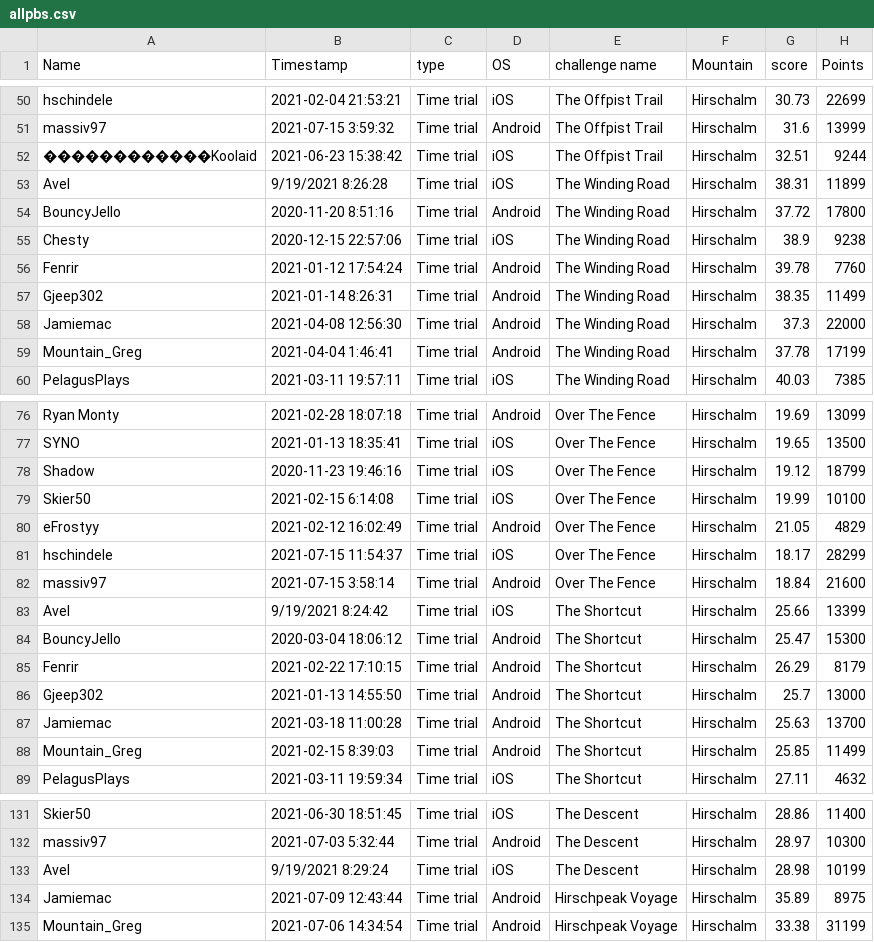
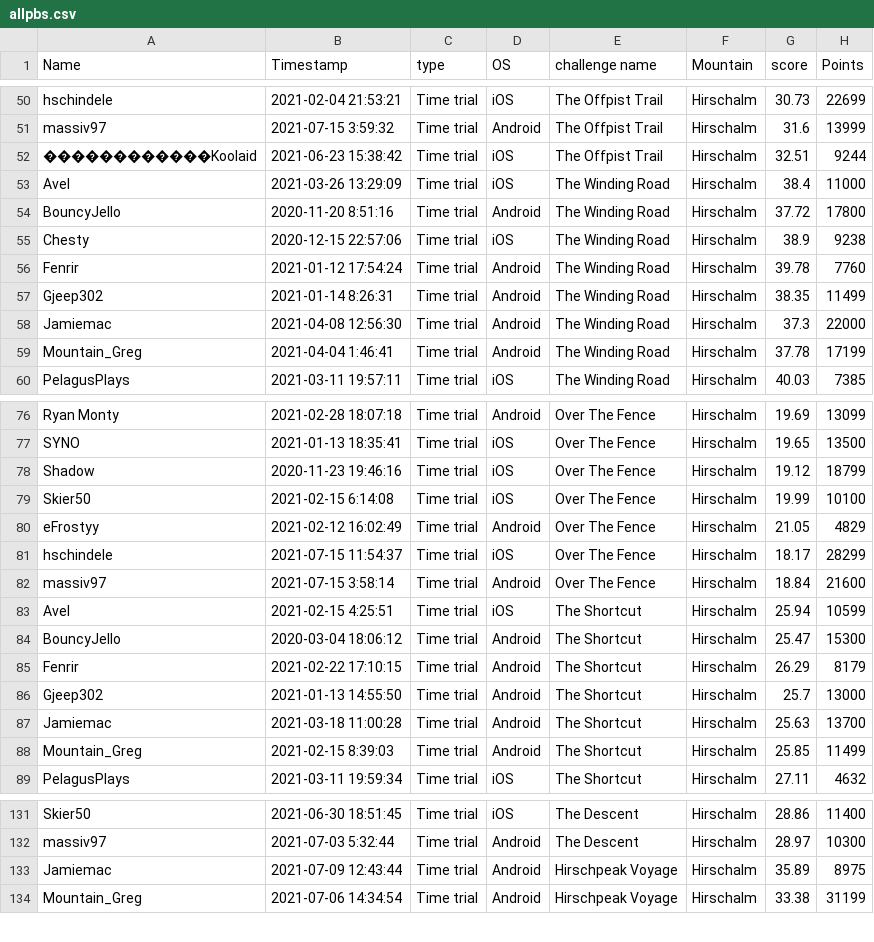
Before and after one commit to hschindele/gmaapp, a CSV file: data/allpbs.csv, drawn as a sheet; only a part is shown, gaps mark what is left out.

```diff
--- a/data/allpbs.csv
+++ b/data/allpbs.csv
@@ -52,3 +52,3 @@ massiv97,2021-07-15 3:59:32,Time trial,Android,The Offpist Trail,Hirschalm,31.6,
 ������������Koolaid,2021-06-23 15:38:42,Time trial,iOS,The Offpist Trail,Hirschalm,32.51,9244
-Avel,9/19/2021 8:26:28,Time trial,iOS,The Winding Road,Hirschalm,38.31,11899
+Avel,2021-03-26 13:29:09,Time trial,iOS,The Winding Road,Hirschalm,38.4,11000
 BouncyJello,2020-11-20 8:51:16,Time trial,Android,The Winding Road,Hirschalm,37.72,17800
@@ -82,3 +82,3 @@ hschindele,2021-07-15 11:54:37,Time trial,iOS,Over The Fence,Hirschalm,18.17,282
 massiv97,2021-07-15 3:58:14,Time trial,Android,Over The Fence,Hirschalm,18.84,21600
-Avel,9/19/2021 8:24:42,Time trial,iOS,The Shortcut,Hirschalm,25.66,13399
+Avel,2021-02-15 4:25:51,Time trial,iOS,The Shortcut,Hirschalm,25.94,10599
 BouncyJello,2020-03-04 18:06:12,Time trial,Android,The Shortcut,Hirschalm,25.47,15300
@@ -132,3 +132,2 @@ Skier50,2021-06-30 18:51:45,Time trial,iOS,The Descent,Hirschalm,28.86,11400
 massiv97,2021-07-03 5:32:44,Time trial,Android,The Descent,Hirschalm,28.97,10300
-Avel,9/19/2021 8:29:24,Time trial,iOS,The Descent,Hirschalm,28.98,10199
 Jamiemac,2021-07-09 12:43:44,Time trial,Android,Hirschpeak Voyage,Hirschalm,35.89,8975
```
Also changed, not shown: data/hiroverallrank.csv, data/hirschalm.csv, 6 other files.
